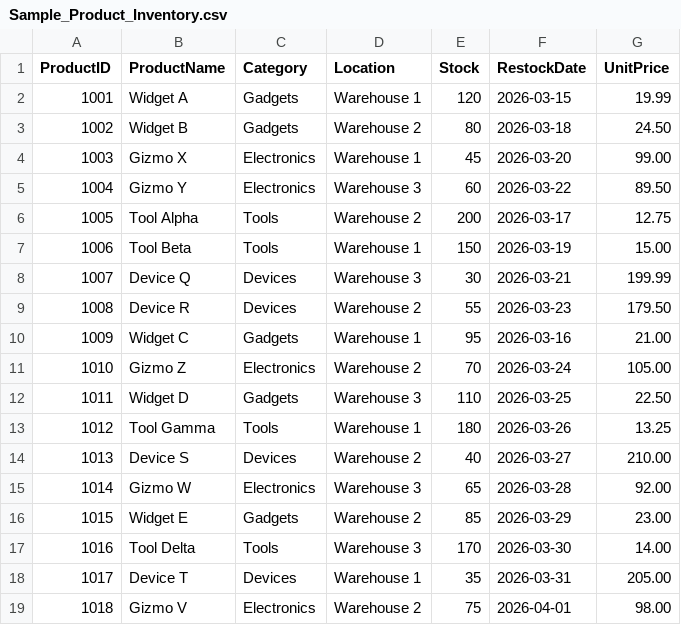
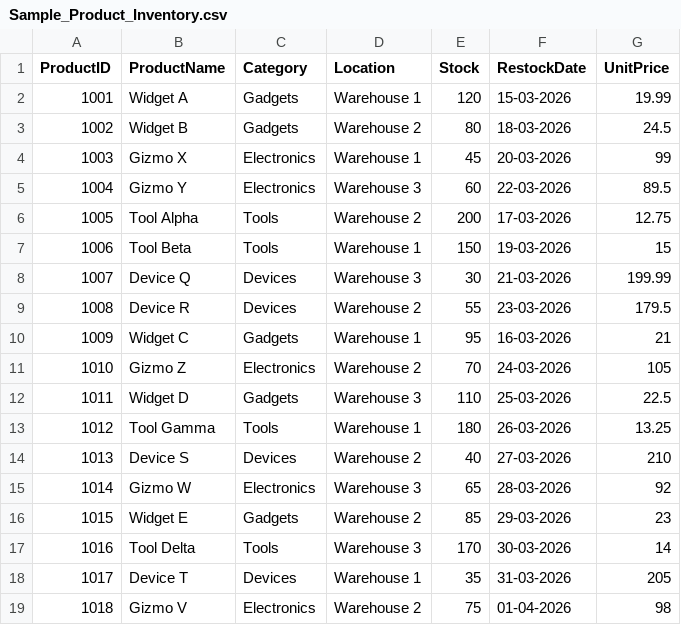
Before and after one commit to avimittal30/multi-agent-data-analysis-system, a CSV file: data/Sample_Product_Inventory.csv, drawn as a sheet; only a part is shown; the diff covers the shown part only.

```diff
--- a/data/Sample_Product_Inventory.csv
+++ b/data/Sample_Product_Inventory.csv
@@ -1,19 +1,19 @@
 ProductID,ProductName,Category,Location,Stock,RestockDate,UnitPrice
-1001,Widget A,Gadgets,Warehouse 1,120,2026-03-15,19.99
-1002,Widget B,Gadgets,Warehouse 2,80,2026-03-18,24.50
-1003,Gizmo X,Electronics,Warehouse 1,45,2026-03-20,99.00
-1004,Gizmo Y,Electronics,Warehouse 3,60,2026-03-22,89.50
-1005,Tool Alpha,Tools,Warehouse 2,200,2026-03-17,12.75
-1006,Tool Beta,Tools,Warehouse 1,150,2026-03-19,15.00
-1007,Device Q,Devices,Warehouse 3,30,2026-03-21,199.99
-1008,Device R,Devices,Warehouse 2,55,2026-03-23,179.50
-1009,Widget C,Gadgets,Warehouse 1,95,2026-03-16,21.00
-1010,Gizmo Z,Electronics,Warehouse 2,70,2026-03-24,105.00
-1011,Widget D,Gadgets,Warehouse 3,110,2026-03-25,22.50
-1012,Tool Gamma,Tools,Warehouse 1,180,2026-03-26,13.25
-1013,Device S,Devices,Warehouse 2,40,2026-03-27,210.00
-1014,Gizmo W,Electronics,Warehouse 3,65,2026-03-28,92.00
-1015,Widget E,Gadgets,Warehouse 2,85,2026-03-29,23.00
-1016,Tool Delta,Tools,Warehouse 3,170,2026-03-30,14.00
-1017,Device T,Devices,Warehouse 1,35,2026-03-31,205.00
-1018,Gizmo V,Electronics,Warehouse 2,75,2026-04-01,98.00
+1001,Widget A,Gadgets,Warehouse 1,120,15-03-2026,19.99
+1002,Widget B,Gadgets,Warehouse 2,80,18-03-2026,24.5
+1003,Gizmo X,Electronics,Warehouse 1,45,20-03-2026,99
+1004,Gizmo Y,Electronics,Warehouse 3,60,22-03-2026,89.5
+1005,Tool Alpha,Tools,Warehouse 2,200,17-03-2026,12.75
+1006,Tool Beta,Tools,Warehouse 1,150,19-03-2026,15
+1007,Device Q,Devices,Warehouse 3,30,21-03-2026,199.99
+1008,Device R,Devices,Warehouse 2,55,23-03-2026,179.5
+1009,Widget C,Gadgets,Warehouse 1,95,16-03-2026,21
+1010,Gizmo Z,Electronics,Warehouse 2,70,24-03-2026,105
+1011,Widget D,Gadgets,Warehouse 3,110,25-03-2026,22.5
+1012,Tool Gamma,Tools,Warehouse 1,180,26-03-2026,13.25
+1013,Device S,Devices,Warehouse 2,40,27-03-2026,210
+1014,Gizmo W,Electronics,Warehouse 3,65,28-03-2026,92
+1015,Widget E,Gadgets,Warehouse 2,85,29-03-2026,23
+1016,Tool Delta,Tools,Warehouse 3,170,30-03-2026,14
+1017,Device T,Devices,Warehouse 1,35,31-03-2026,205
+1018,Gizmo V,Electronics,Warehouse 2,75,01-04-2026,98
```
Also changed, not shown: 23 edited cells elsewhere in this file, 9 other files.
